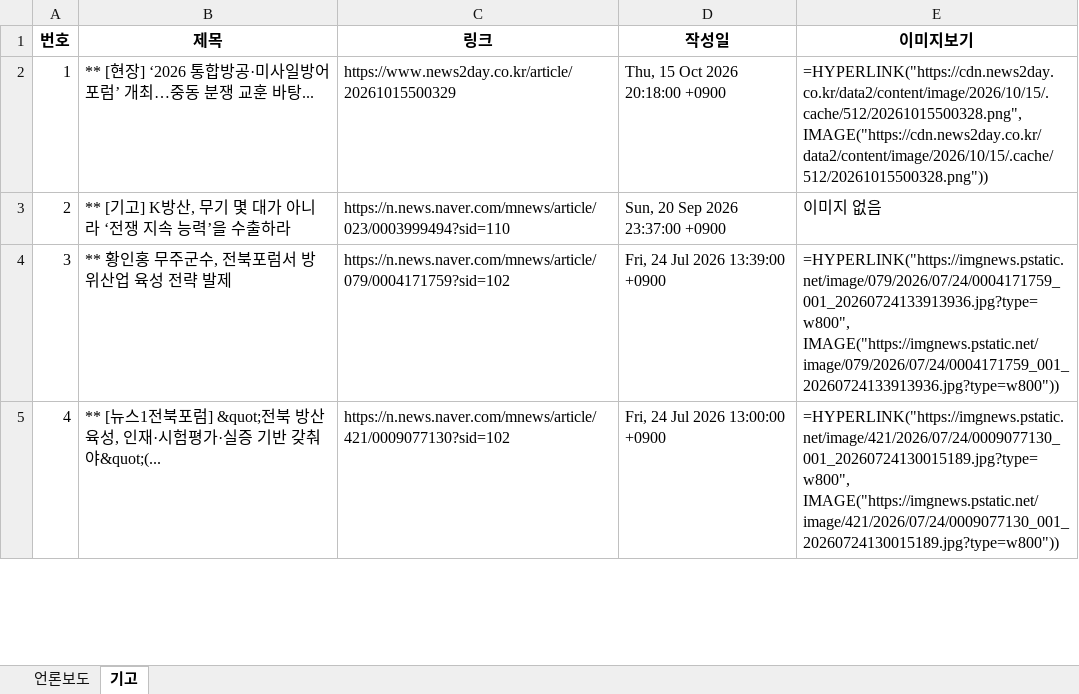
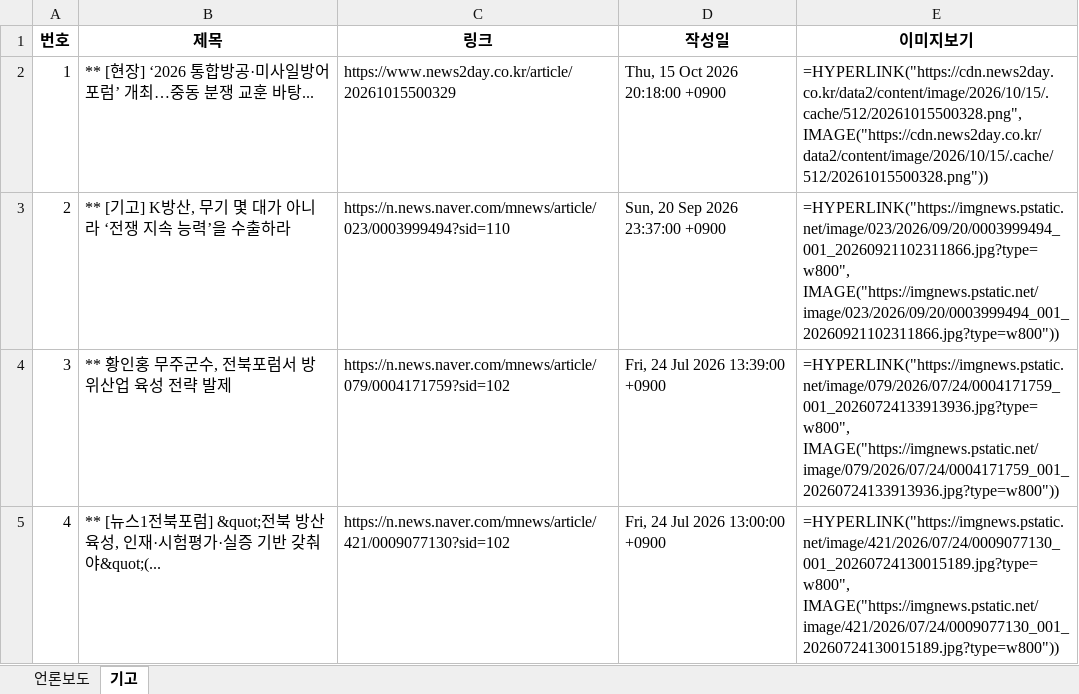
Before and after one commit to onion-koongya/jbnu_adti_news_collector, an Excel workbook: 언론보도_기고칼럼_db.xlsx, sheet 기고, drawn as a sheet; only a part is shown; values as stored, in another font and other column widths than the file's, no borders; formulas without a stored value are shown as written; the diff names each change by its address in the sheet, - before the commit and + after, or states it on an @@ line.

```diff
--- a/언론보도_기고칼럼_db.xlsx (sheet 기고)
+++ b/언론보도_기고칼럼_db.xlsx (sheet 기고)
-E3 (이미지보기): 이미지 없음
+E3 (이미지보기): =HYPERLINK("https://imgnews.pstatic.net/image/023/2026/09/20/0003999494_001_20260921102311866.jpg?type=w800", IMAGE("https://imgnews.pstatic.net/image/023/2026/09/20/0003999494_001_20260921102311866.jpg?type=w800"))
```
Also changed, not shown: sheet 언론보도, 19 other files.
